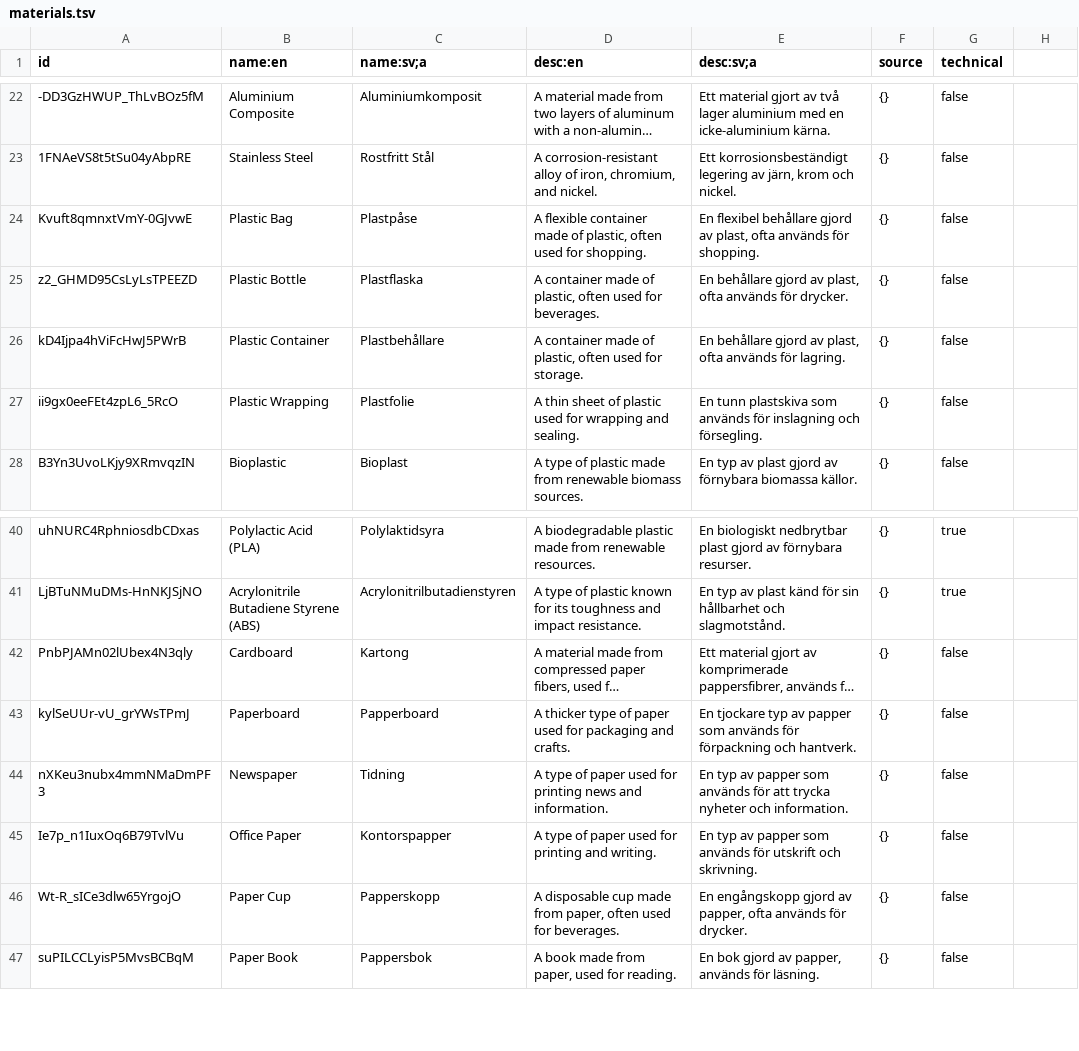
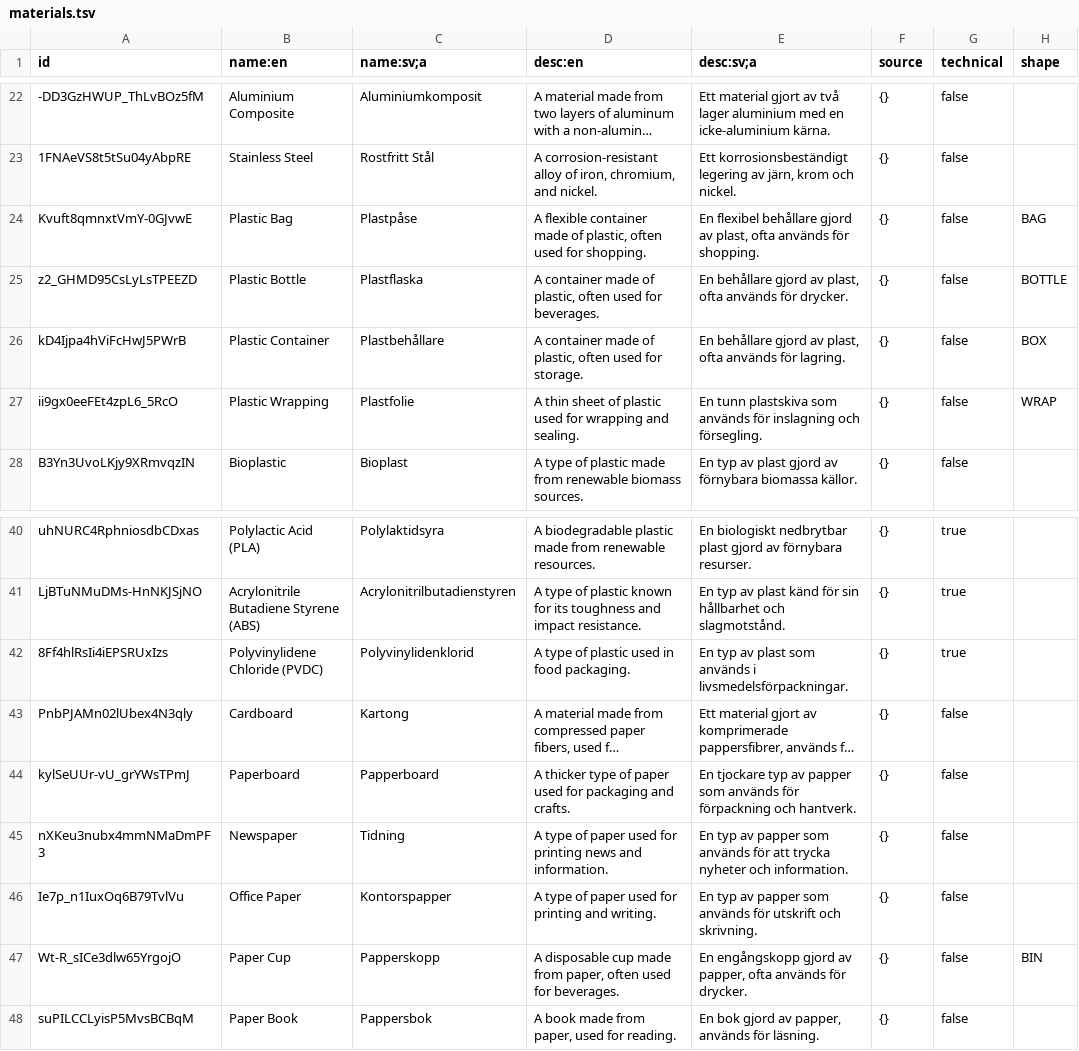
Before and after one commit to CAJ2/sage-databot, a TSV file: src/materials/materials.tsv, drawn as a sheet; only a part is shown, gaps mark what is left out; long unchanged cells end in …; addresses are those after the commit; the diff names each change by its address in the sheet, - before the commit and + after, or states it on an @@ line.

Commit message:
Add materials shape

```diff
--- a/src/materials/materials.tsv
+++ b/src/materials/materials.tsv
-H1: (empty)
+H1: shape
-H24 (shape): (empty)
+H24 (shape): BAG
-H25 (shape): (empty)
+H25 (shape): BOTTLE
-H26 (shape): (empty)
+H26 (shape): BOX
-H27 (shape): (empty)
+H27 (shape): WRAP
+row 42: 8Ff4hlRsIi4iEPSRUxIzs | Polyvinylidene Chloride (PVDC) | Polyvinylidenklorid | A type of plastic used in food packaging. | En typ av plast som används i livsmedelsförpackningar. | {} | true
-H47 (shape): (empty)
+H47 (shape): BIN
```
Also changed, not shown: src/materials/materials_edges.tsv, 1 other file.
